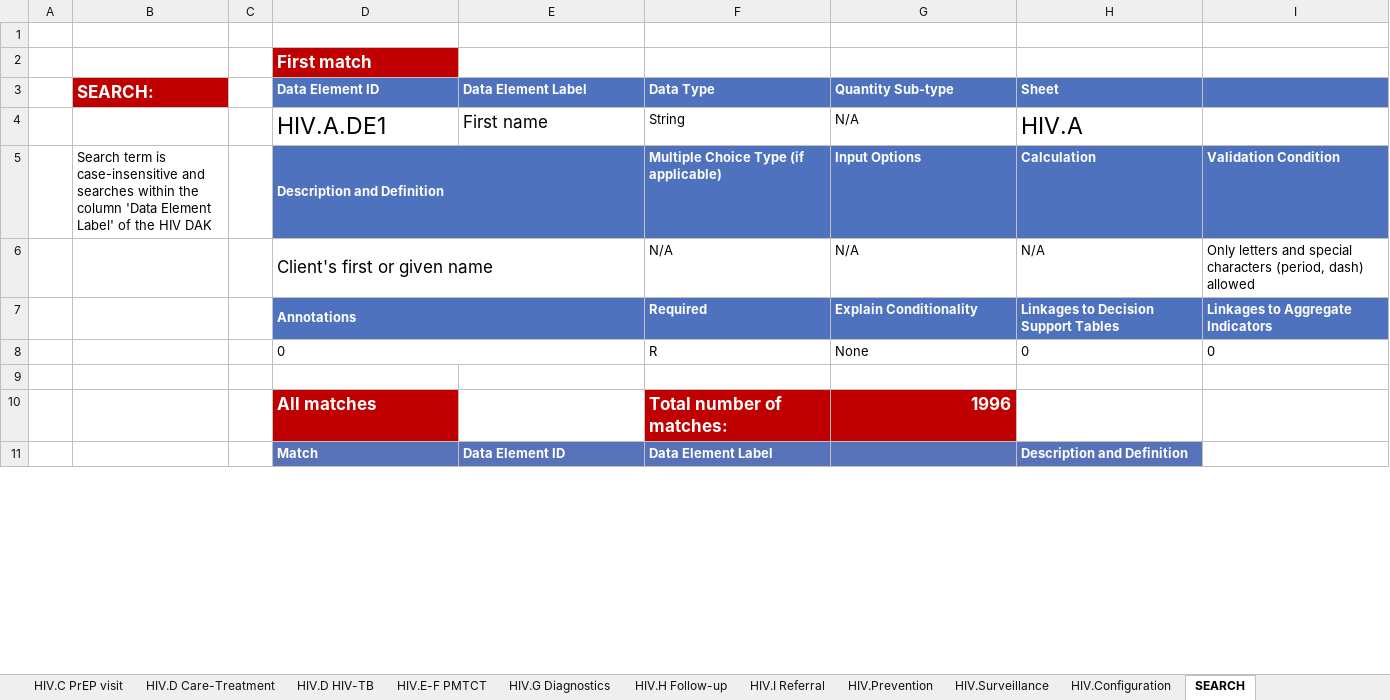
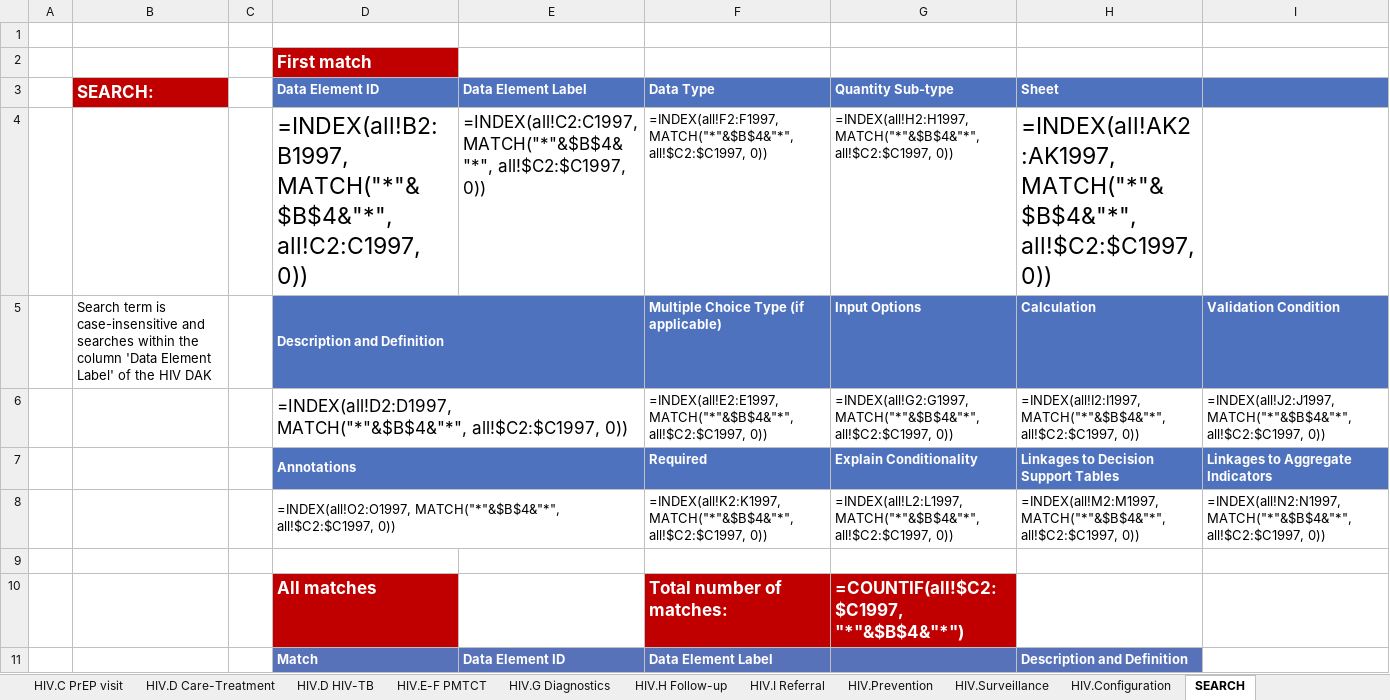
Before and after one commit to lukeaduncan/WHOL2UpdateTest, an Excel workbook: WHO-UCN-HHS-SIA-2023.27-eng.xlsx, sheet SEARCH, drawn as a sheet; only a part is shown; values as stored, in another font and other column widths than the file's, no borders; formulas without a stored value are shown as written; removed rows and columns are numbered as before the commit, all else as after; the diff covers the shown part only; the diff names each change by its address in the sheet, - before the commit and + after, or states it on an @@ line.

```diff
--- a/WHO-UCN-HHS-SIA-2023.27-eng.xlsx (sheet SEARCH)
+++ b/WHO-UCN-HHS-SIA-2023.27-eng.xlsx (sheet SEARCH)
-row 4:  |  |  | HIV.A.DE1 | First name | String | N/A | HIV.A
+row 4:  |  |  | =INDEX(all!B2:B1997, MATCH("*"&$B$4&"*", all!C2:C1997, 0)) | =INDEX(all!C2:C1997, MATCH("*"&$B$4&"*", all!$C2:$C1997, 0)) | =INDEX(all!F2:F1997, MATCH("*"&$B$4&"*", all!$C2:$C1997, 0)) | =INDEX(all!H2:H1997, MATCH("*"&$B$4&"*", all!$C2:$C1997, 0)) | =INDEX(all!AK2:AK1997, MATCH("*"&$B$4&"*", all!$C2:$C1997, 0))
-row 6:  |  |  | Client's first or given name |  | N/A | N/A | N/A | Only letters and special characters (period, dash) allowed
+row 6:  |  |  | =INDEX(all!D2:D1997, MATCH("*"&$B$4&"*", all!$C2:$C1997, 0)) |  | =INDEX(all!E2:E1997, MATCH("*"&$B$4&"*", all!$C2:$C1997, 0)) | =INDEX(all!G2:G1997, MATCH("*"&$B$4&"*", all!$C2:$C1997, 0)) | =INDEX(all!I2:I1997, MATCH("*"&$B$4&"*", all!$C2:$C1997, 0)) | =INDEX(all!J2:J1997, MATCH("*"&$B$4&"*", all!$C2:$C1997, 0))
-row 8:  |  |  | 0 |  | R | None | 0 | 0
+row 8:  |  |  | =INDEX(all!O2:O1997, MATCH("*"&$B$4&"*", all!$C2:$C1997, 0)) |  | =INDEX(all!K2:K1997, MATCH("*"&$B$4&"*", all!$C2:$C1997, 0)) | =INDEX(all!L2:L1997, MATCH("*"&$B$4&"*", all!$C2:$C1997, 0)) | =INDEX(all!M2:M1997, MATCH("*"&$B$4&"*", all!$C2:$C1997, 0)) | =INDEX(all!N2:N1997, MATCH("*"&$B$4&"*", all!$C2:$C1997, 0))
-G10 (Quantity Sub-type): 1996
+G10 (Quantity Sub-type): =COUNTIF(all!$C2:$C1997, "*"&$B$4&"*")
```
Also changed, not shown: other rows of this sheet, sheet HIV.B HTS visit, sheet README, sheet COVER, charts or pictures, 1 other file.
